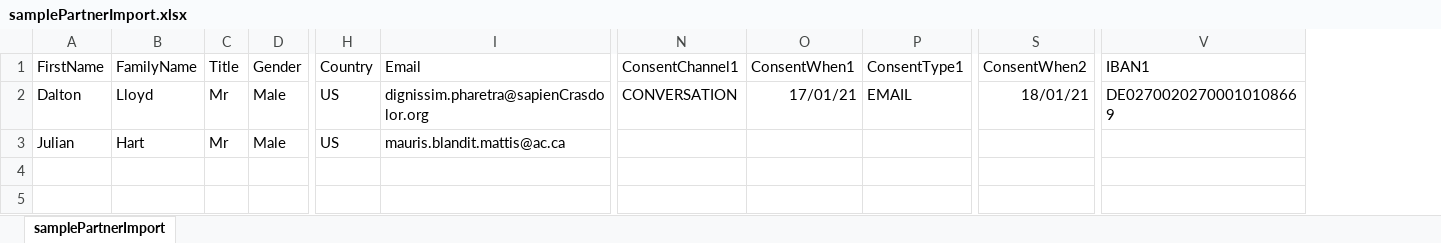
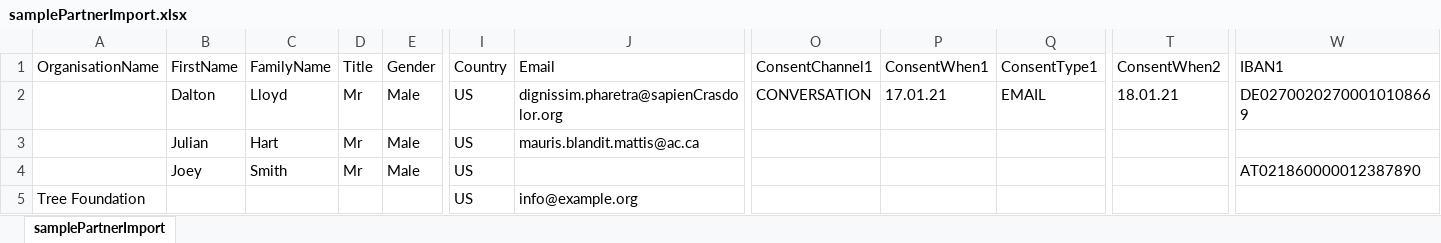
Before and after one commit to openpetra/openpetra, an Excel workbook: demodata/partners/samplePartnerImport.xlsx, sheet samplePartnerImport, drawn as a sheet; only a part is shown, gaps mark what is left out; values as stored, in another font and other column widths than the file's, no borders; addresses are those after the commit; rows hold the shown columns only; the diff names each change by its address in the sheet, - before the commit and + after, or states it on an @@ line.

Commit message:
more work on contact import. add examples and tests for importing organisations. add column OrganisationName. only require at least one of address, email, phone or IBAN for a valid contact. allow partial address, but set sendmail to false.

```diff
--- a/demodata/partners/samplePartnerImport.xlsx (sheet samplePartnerImport)
+++ b/demodata/partners/samplePartnerImport.xlsx (sheet samplePartnerImport)
+column A (OrganisationName), empty
-P2 (ConsentWhen1): 17/01/21
+P2 (ConsentWhen1): 17.01.21
-T2 (ConsentWhen2): 18/01/21
+T2 (ConsentWhen2): 18.01.21
+row 4:  | Joey | Smith | Mr | Male | US |  |  |  |  |  | AT021860000012387890
+row 5: Tree Foundation |  |  |  |  | US | info@example.org
```
Also changed, not shown: 5 other files.
